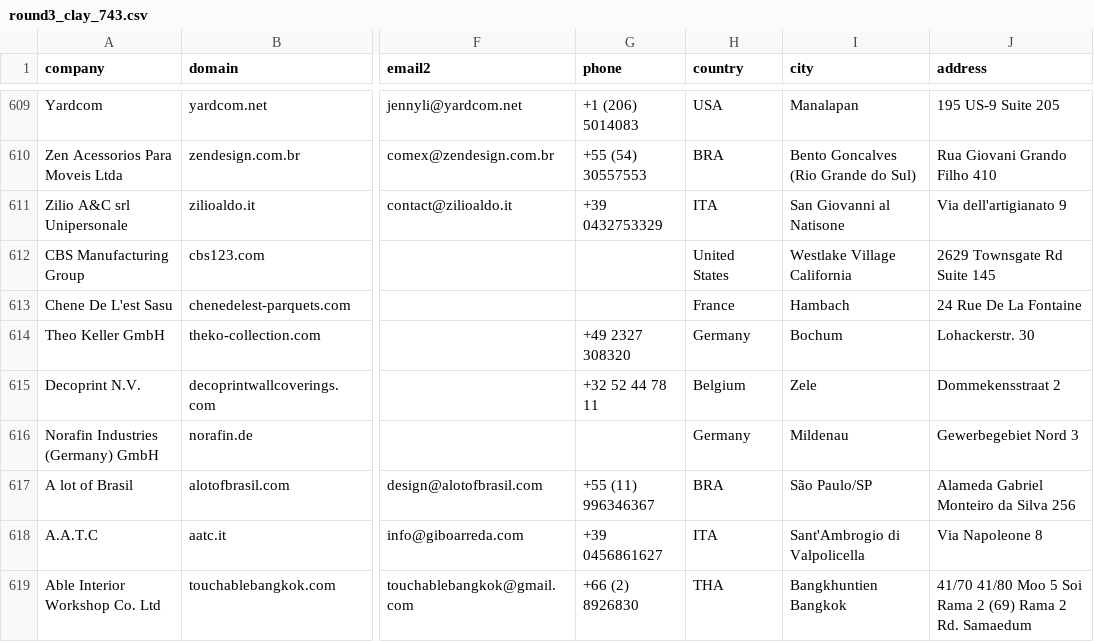
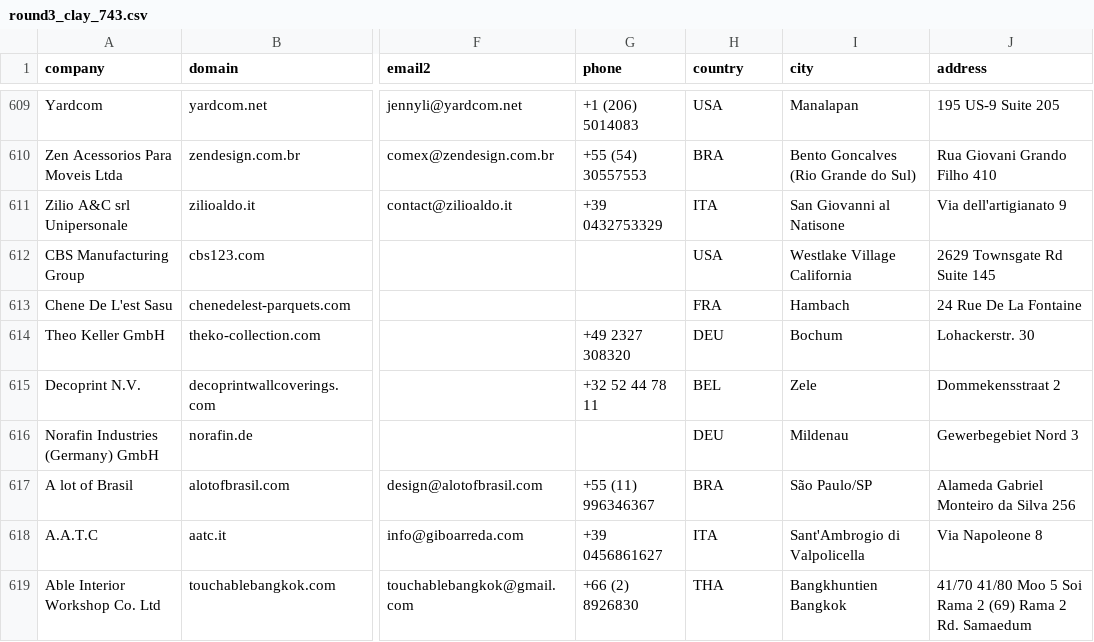
Before and after one commit to IntelifyLabs/Api-Dash, a CSV file: gtm/mec/wave3/round3_clay_743.csv, drawn as a sheet; only a part is shown, gaps mark what is left out; the diff covers the shown part only; the diff names each change by its address in the sheet, - before the commit and + after, or states it on an @@ line.

```diff
--- a/gtm/mec/wave3/round3_clay_743.csv
+++ b/gtm/mec/wave3/round3_clay_743.csv
-H612 (country): United States
+H612 (country): USA
-H613 (country): France
+H613 (country): FRA
-H614 (country): Germany
+H614 (country): DEU
-H615 (country): Belgium
+H615 (country): BEL
-H616 (country): Germany
+H616 (country): DEU
```
Also changed, not shown: 22 edited cells elsewhere in this file, 1 other file.
